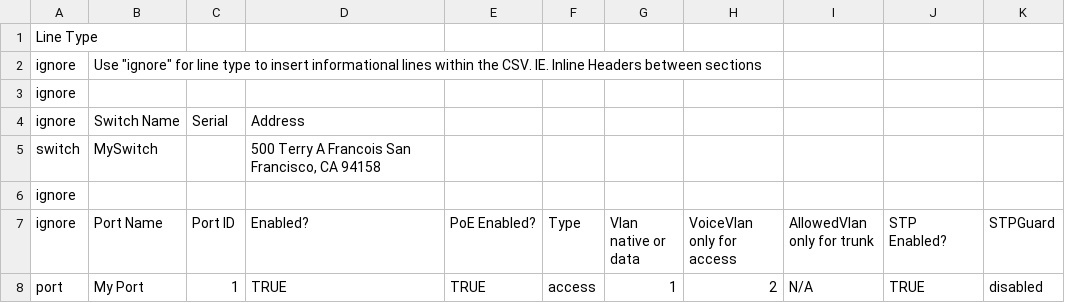
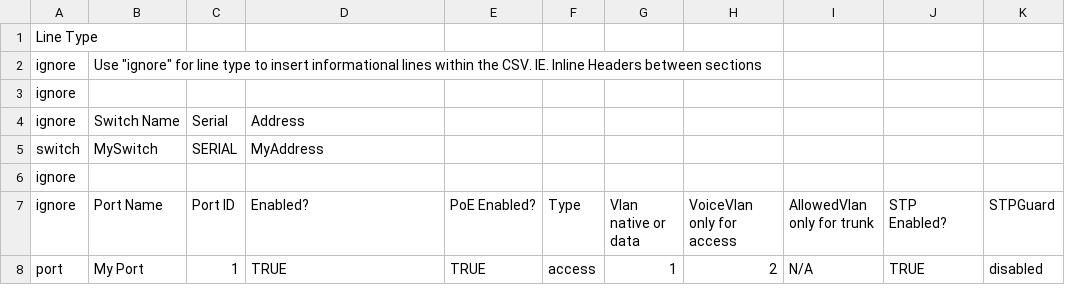
Before and after one commit to wyattmitchell/meraki-python, a CSV file: switch_port.csv, drawn as a sheet; only a part is shown.

```diff
--- a/switch_port.csv
+++ b/switch_port.csv
@@ -4,3 +4,3 @@ ignore,,,,,,,,,,
 ignore,Switch Name,Serial,Address,,,,,,,
-switch,MySwitch,,"500 Terry A Francois San Francisco, CA 94158",,,,,,,
+switch,MySwitch,SERIAL,"MyAddress",,,,,,,
 ignore,,,,,,,,,,
```
Also changed, not shown: 7 other files.
